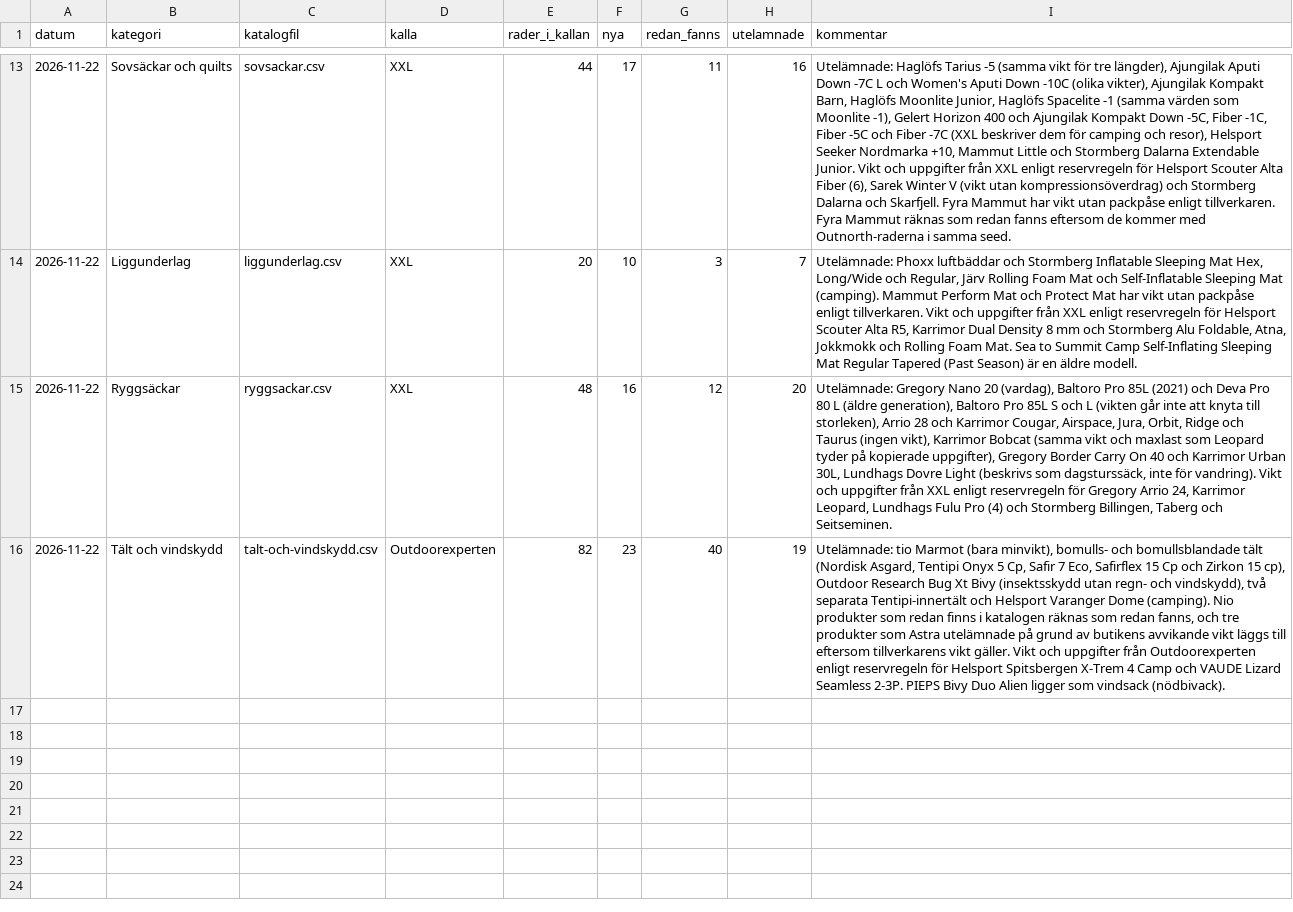
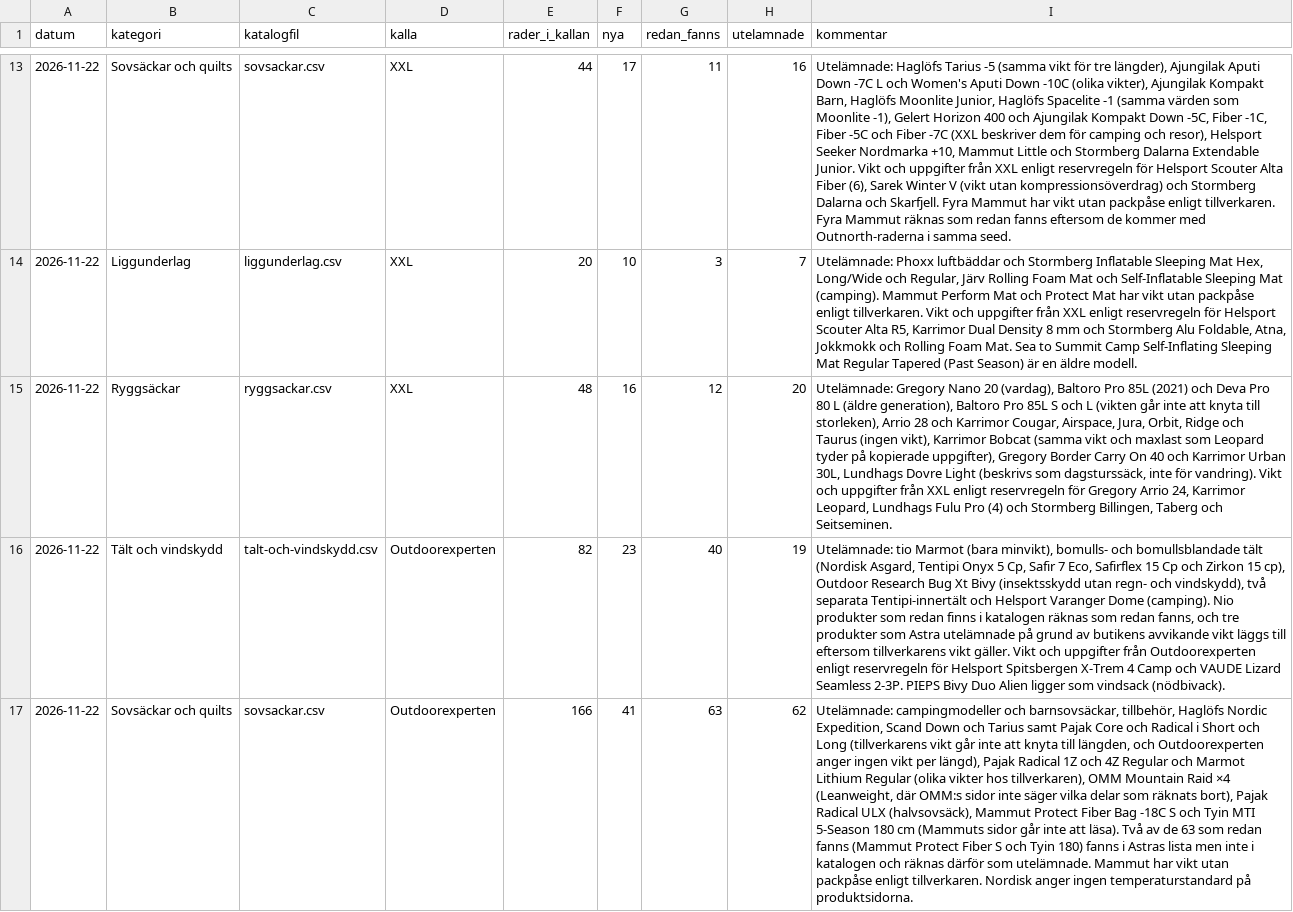
Before and after one commit to Minvandring-se/minvandring, a CSV file: docs/katalog/genomgangar.csv, drawn as a sheet; only a part is shown, gaps mark what is left out; the diff names each change by its address in the sheet, - before the commit and + after, or states it on an @@ line.

```diff
--- a/docs/katalog/genomgangar.csv
+++ b/docs/katalog/genomgangar.csv
+row 17: 2026-11-22 | Sovsäckar och quilts | sovsackar.csv | Outdoorexperten | 166 | 41 | 63 | 62 | Utelämnade: campingmodeller och barnsovsäckar, tillbehör, Haglöfs Nordic Expedition, Scand Down och Tarius samt Pajak Core och Radical i Short och Long (tillverkarens vikt går inte att knyta till längden, och Outdoorexperten anger ingen vikt per längd), Pajak Radical 1Z och 4Z Regular och Marmot Lithium Regular (olika vikter hos tillverkaren), OMM Mountain Raid ×4 (Leanweight, där OMM:s sidor inte säger vilka delar som räknats bort), Pajak Radical ULX (halvsovsäck), Mammut Protect Fiber Bag -18C S och Tyin MTI 5-Season 180 cm (Mammuts sidor går inte att läsa). Två av de 63 som redan fanns (Mammut Protect Fiber S och Tyin 180) fanns i Astras lista men inte i katalogen och räknas därför som utelämnade. Mammut har vikt utan packpåse enligt tillverkaren. Nordisk anger ingen temperaturstandard på produktsidorna.
```
Also changed, not shown: 4 other files.
